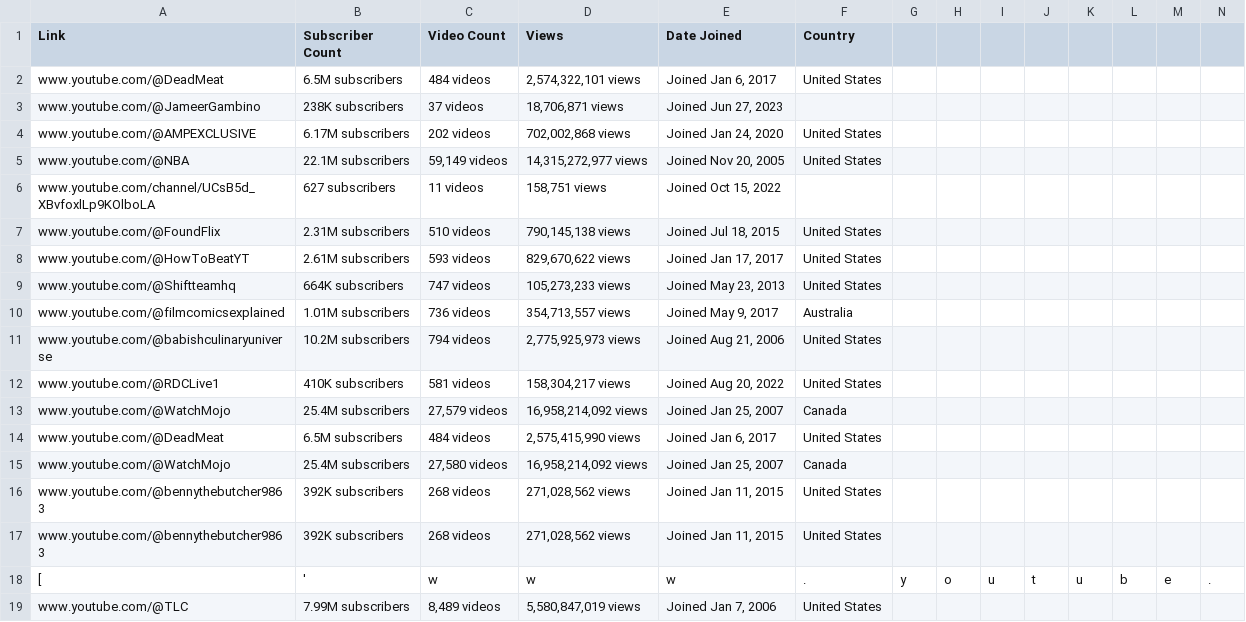
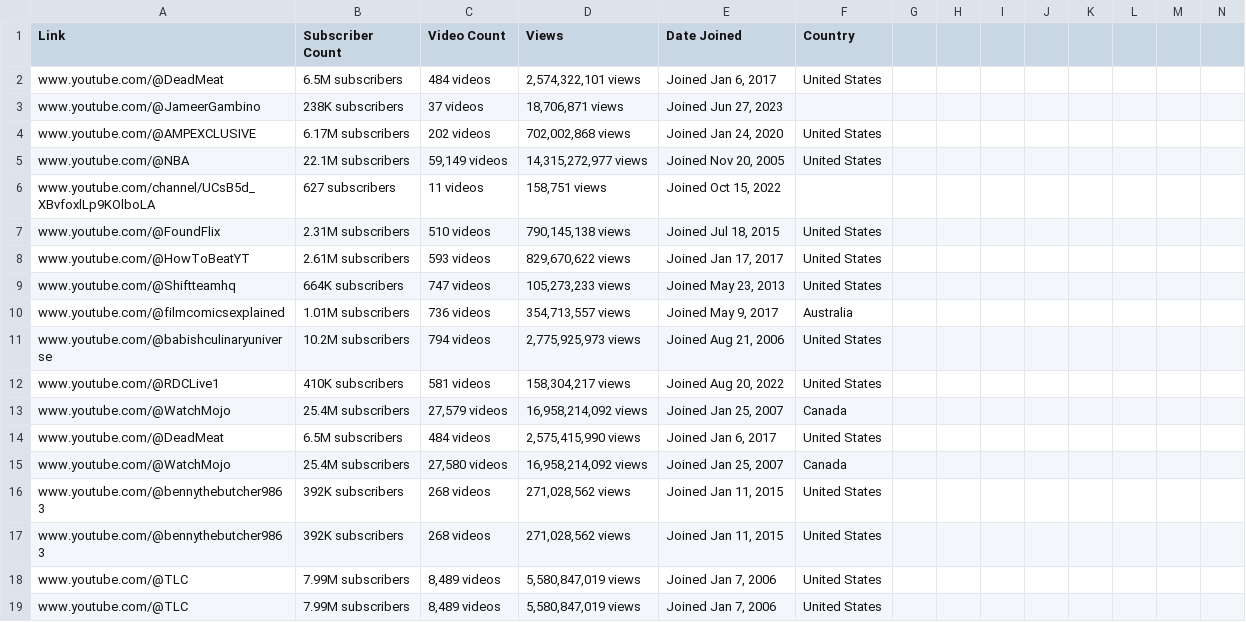
Before and after one commit to vicmukete/YTscraper, a CSV file: YTdata.csv, drawn as a sheet; only a part is shown; removed rows and columns are numbered as before the commit, all else as after; rows hold the shown columns only; the diff names each change by its address in the sheet, - before the commit and + after, or states it on an @@ line.

```diff
--- a/YTdata.csv
+++ b/YTdata.csv
-row 18: [ | ' | w | w | w | . | y | o | u | t | u | b | e | .
+row 18: www.youtube.com/@TLC | 7.99M subscribers | 8,489 videos | 5,580,847,019 views | Joined Jan 7, 2006 | United States
```
Also changed, not shown: 3 other files.
